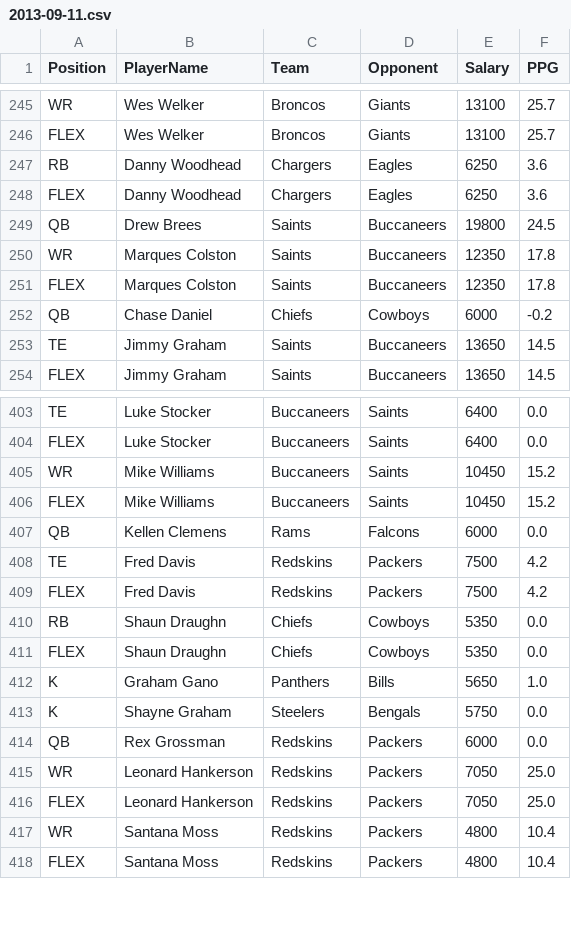
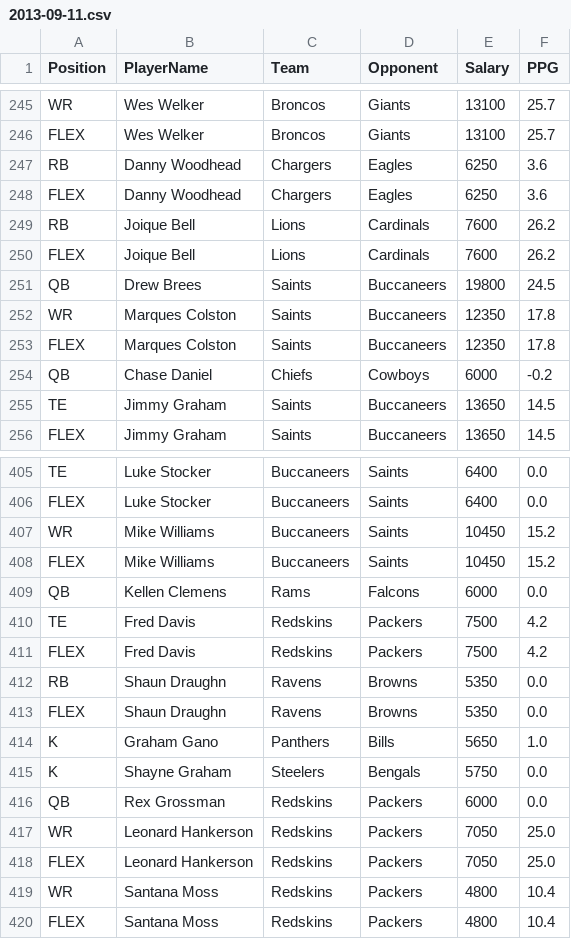
Before and after one commit to haydenth/genetic_football, a CSV file: csv/2013-09-11.csv, drawn as a sheet; only a part is shown, gaps mark what is left out.

```diff
--- a/csv/2013-09-11.csv
+++ b/csv/2013-09-11.csv
@@ -248,2 +248,4 @@ RB,Danny Woodhead,Chargers,Eagles,6250,3.6
 FLEX,Danny Woodhead,Chargers,Eagles,6250,3.6
+RB,Joique Bell,Lions,Cardinals,7600,26.2
+FLEX,Joique Bell,Lions,Cardinals,7600,26.2
 QB,Drew Brees,Saints,Buccaneers,19800,24.5
@@ -409,4 +411,4 @@ TE,Fred Davis,Redskins,Packers,7500,4.2
 FLEX,Fred Davis,Redskins,Packers,7500,4.2
-RB,Shaun Draughn,Chiefs,Cowboys,5350,0.0
-FLEX,Shaun Draughn,Chiefs,Cowboys,5350,0.0
+RB,Shaun Draughn,Ravens,Browns,5350,0.0
+FLEX,Shaun Draughn,Ravens,Browns,5350,0.0
 K,Graham Gano,Panthers,Bills,5650,1.0
```
Also changed, not shown: 23 other files.
